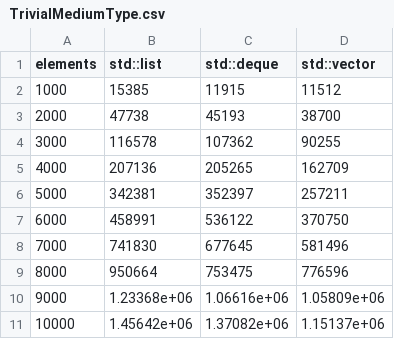
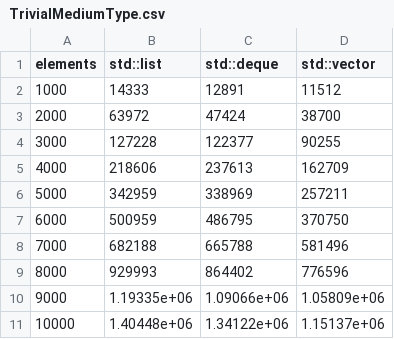
Before and after one commit to oraqlle/cxx-container-testing, a CSV file: data/linear-search/TrivialMediumType.csv, drawn as a sheet.

```diff
--- a/data/linear-search/TrivialMediumType.csv
+++ b/data/linear-search/TrivialMediumType.csv
@@ -1,11 +1,11 @@
 elements,std::list,std::deque,std::vector,
-1000,15385,11915,11512,
-2000,47738,45193,38700,
-3000,116578,107362,90255,
-4000,207136,205265,162709,
-5000,342381,352397,257211,
-6000,458991,536122,370750,
-7000,741830,677645,581496,
-8000,950664,753475,776596,
-9000,1.23368e+06,1.06616e+06,1.05809e+06,
-10000,1.45642e+06,1.37082e+06,1.15137e+06,
+1000,14333,12891,11512,
+2000,63972,47424,38700,
+3000,127228,122377,90255,
+4000,218606,237613,162709,
+5000,342959,338969,257211,
+6000,500959,486795,370750,
+7000,682188,665788,581496,
+8000,929993,864402,776596,
+9000,1.19335e+06,1.09066e+06,1.05809e+06,
+10000,1.40448e+06,1.34122e+06,1.15137e+06,
```
Also changed, not shown: data/linear-search/TrivialSmallType.csv, data/push-back/TrivialLargeType.csv, 7 other files.
